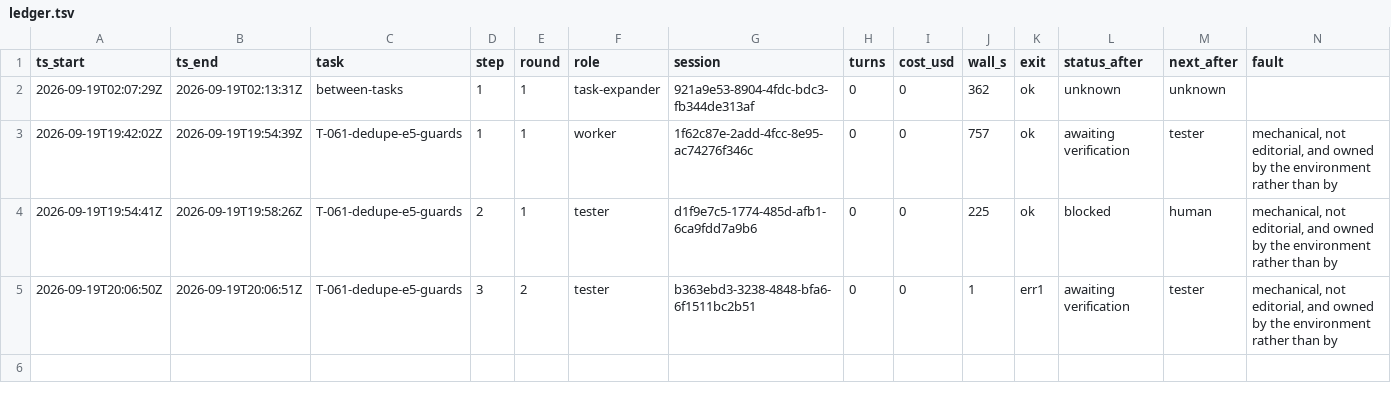
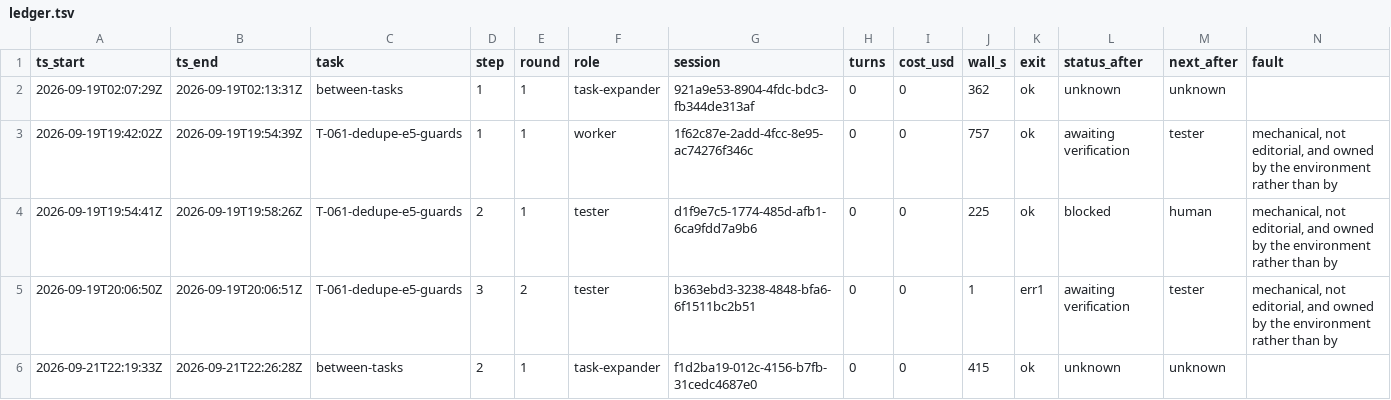
Before and after one commit to Dkaattae/geo-discovery-zone, a TSV file: runs/ledger.tsv, drawn as a sheet; the diff names each change by its address in the sheet, - before the commit and + after, or states it on an @@ line.

```diff
--- a/runs/ledger.tsv
+++ b/runs/ledger.tsv
+row 6: 2026-09-21T22:19:33Z | 2026-09-21T22:26:28Z | between-tasks | 2 | 1 | task-expander | f1d2ba19-012c-4156-b7fb-31cedc4687e0 | 0 | 0 | 415 | ok | unknown | unknown
```
Also changed, not shown: 1 other file.
